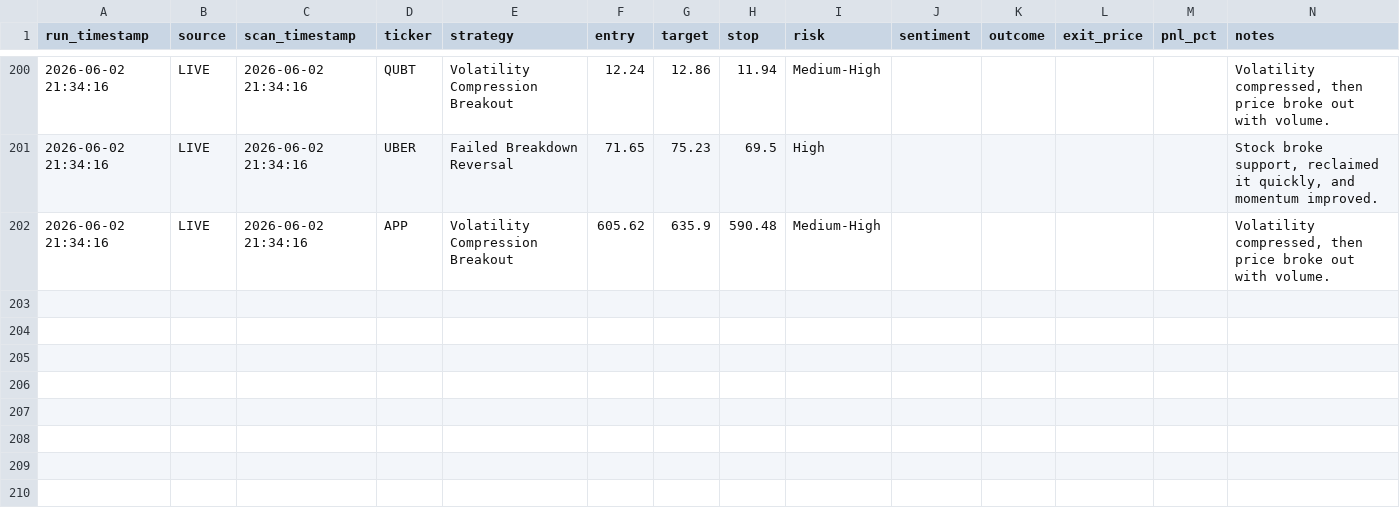
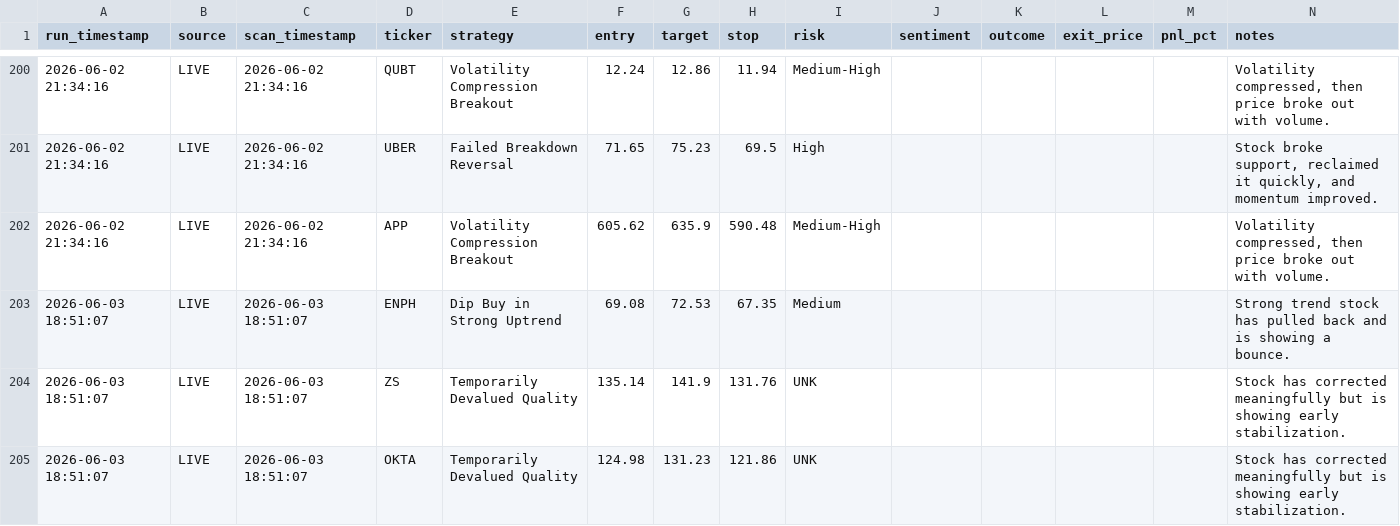
Before and after one commit to ankurjha83/swing-trade-gemini, a CSV file: results/signals.csv, drawn as a sheet; only a part is shown, gaps mark what is left out; the diff names each change by its address in the sheet, - before the commit and + after, or states it on an @@ line.

```diff
--- a/results/signals.csv
+++ b/results/signals.csv
+row 203: 2026-06-03 18:51:07 | LIVE | 2026-06-03 18:51:07 | ENPH | Dip Buy in Strong Uptrend | 69.08 | 72.53 | 67.35 | Medium |  |  |  |  | Strong trend stock has pulled back and is showing a bounce.
+row 204: 2026-06-03 18:51:07 | LIVE | 2026-06-03 18:51:07 | ZS | Temporarily Devalued Quality | 135.14 | 141.9 | 131.76 | UNK |  |  |  |  | Stock has corrected meaningfully but is showing early stabilization.
+row 205: 2026-06-03 18:51:07 | LIVE | 2026-06-03 18:51:07 | OKTA | Temporarily Devalued Quality | 124.98 | 131.23 | 121.86 | UNK |  |  |  |  | Stock has corrected meaningfully but is showing early stabilization.
```
